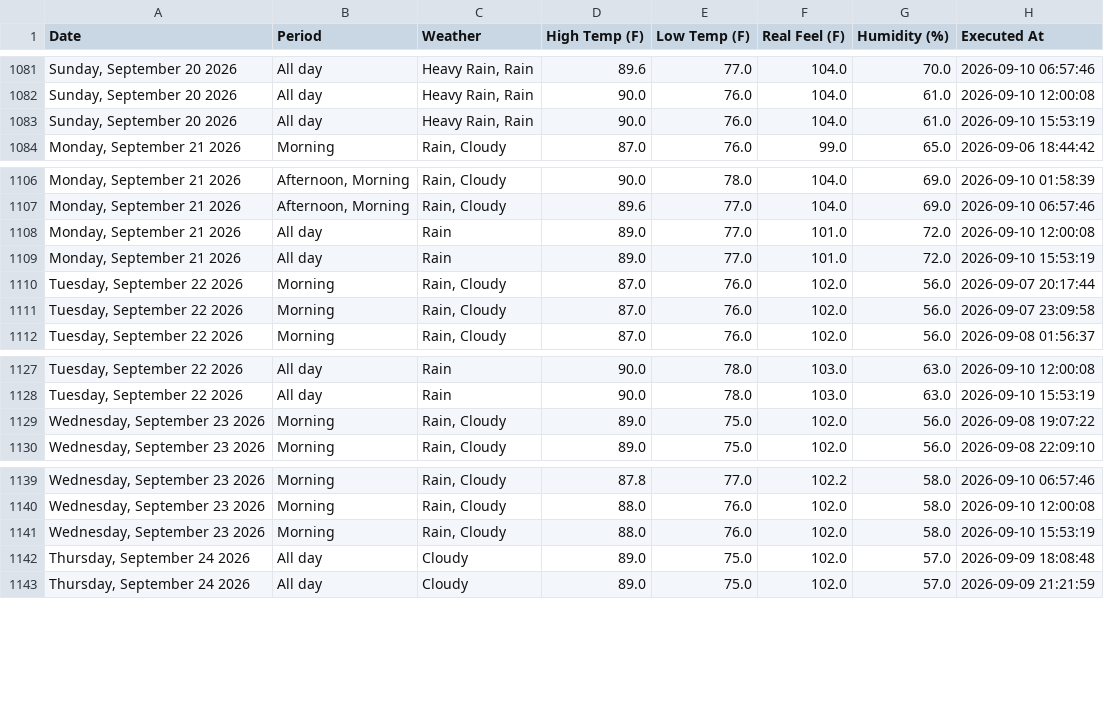
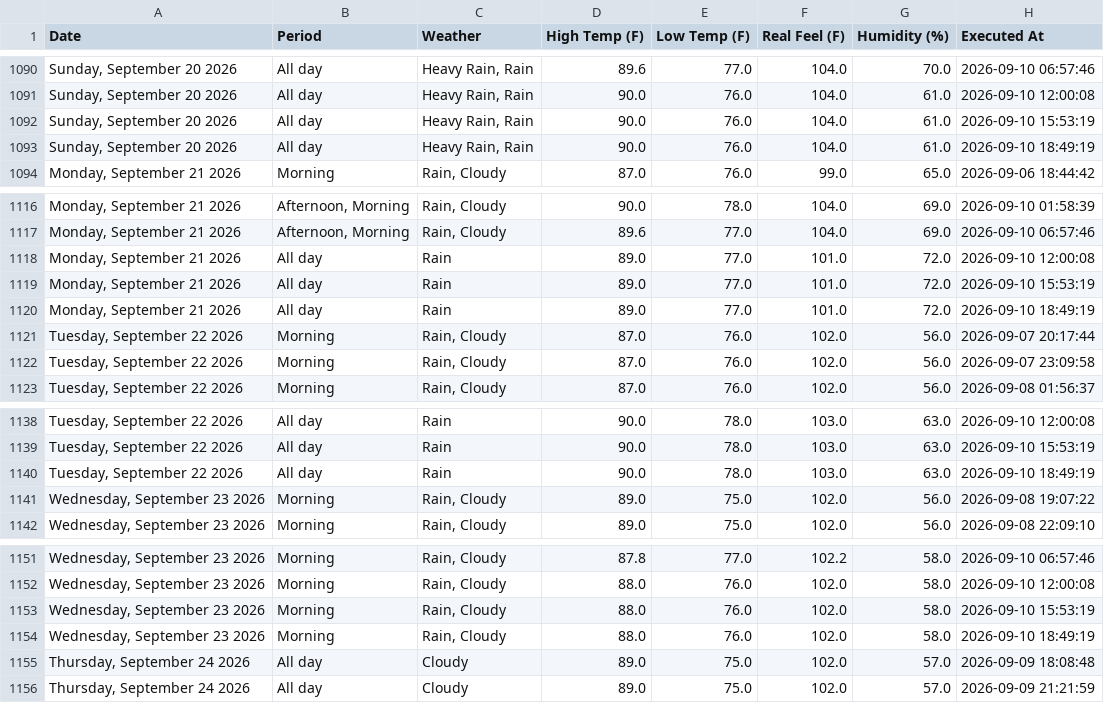
Before and after one commit to pthphien/accuweather, a CSV file: data/daily_forecast.csv, drawn as a sheet; only a part is shown, gaps mark what is left out; the diff covers the shown part only; the diff names each change by its address in the sheet, - before the commit and + after, or states it on an @@ line.

```diff
--- a/data/daily_forecast.csv
+++ b/data/daily_forecast.csv
+row 1093: Sunday, September 20 2026 | All day | Heavy Rain, Rain | 90.0 | 76.0 | 104.0 | 61.0 | 2026-09-10 18:49:19
+row 1120: Monday, September 21 2026 | All day | Rain | 89.0 | 77.0 | 101.0 | 72.0 | 2026-09-10 18:49:19
+row 1140: Tuesday, September 22 2026 | All day | Rain | 90.0 | 78.0 | 103.0 | 63.0 | 2026-09-10 18:49:19
+row 1154: Wednesday, September 23 2026 | Morning | Rain, Cloudy | 88.0 | 76.0 | 102.0 | 58.0 | 2026-09-10 18:49:19
```
Also changed, not shown: 11 added rows elsewhere in this file, 3 other files.
